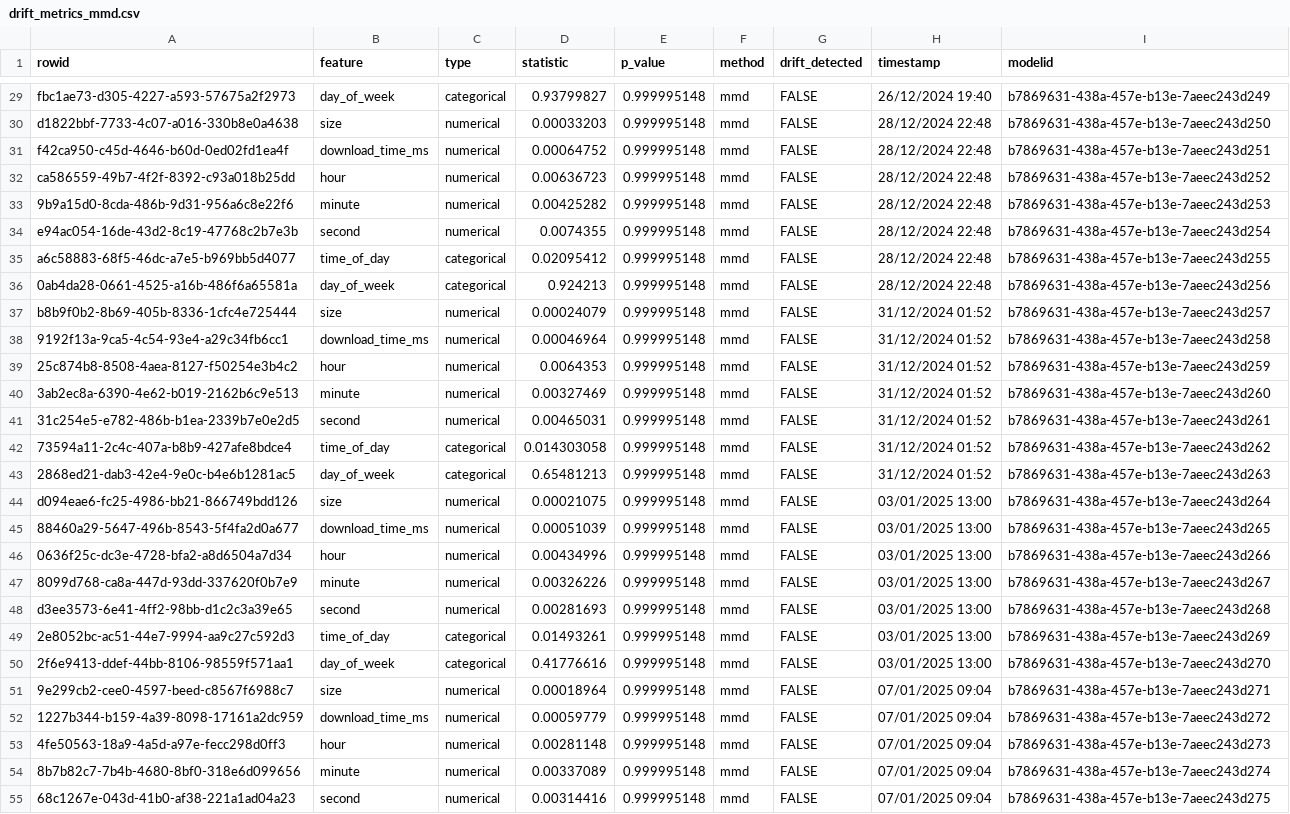
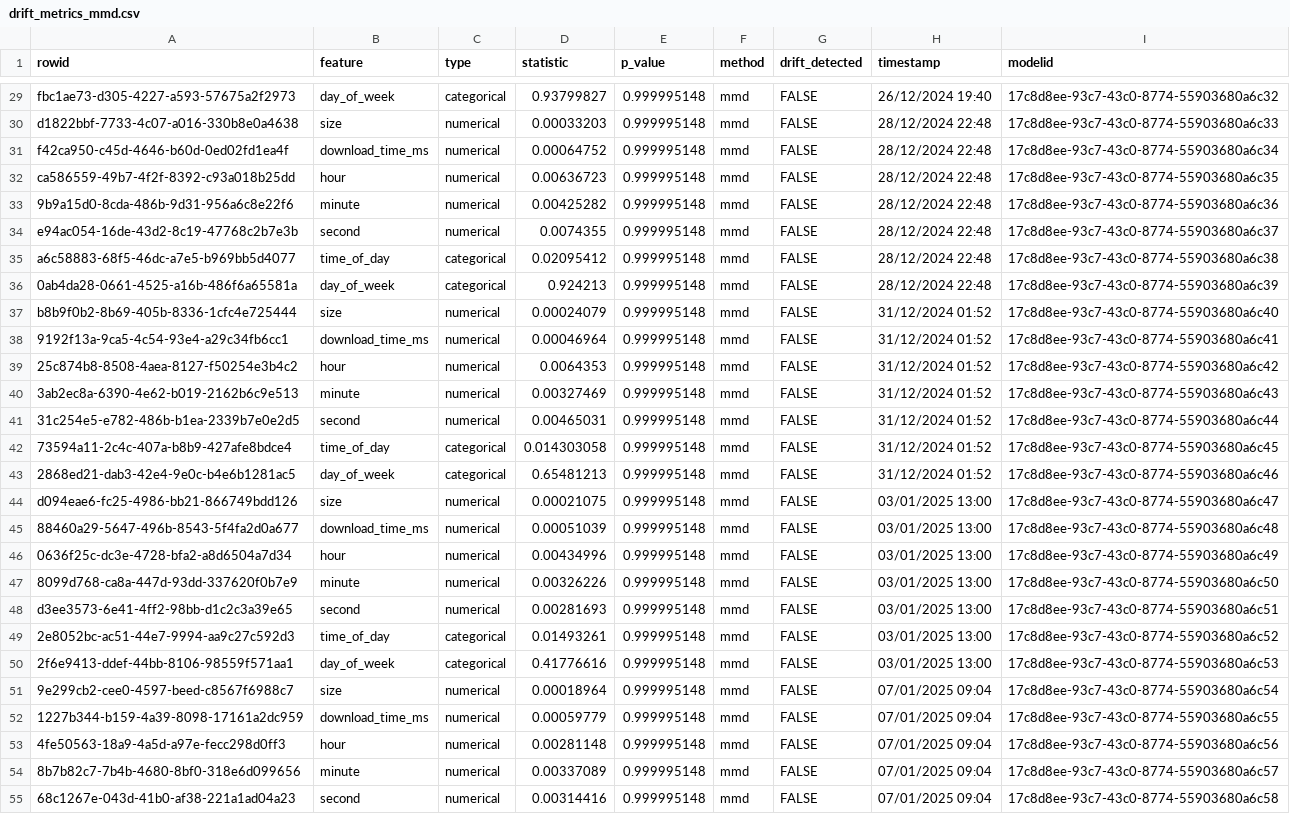
Before and after one commit to mlsysops-eu/mlsysops-framework, a CSV file: mlconnector/db/configs/drift_metrics_mmd.csv, drawn as a sheet; only a part is shown, gaps mark what is left out; the diff covers the shown part only; the diff names each change by its address in the sheet, - before the commit and + after, or states it on an @@ line.

```diff
--- a/mlconnector/db/configs/drift_metrics_mmd.csv
+++ b/mlconnector/db/configs/drift_metrics_mmd.csv
-I29 (modelid): b7869631-438a-457e-b13e-7aeec243d249
+I29 (modelid): 17c8d8ee-93c7-43c0-8774-55903680a6c32
-I30 (modelid): b7869631-438a-457e-b13e-7aeec243d250
+I30 (modelid): 17c8d8ee-93c7-43c0-8774-55903680a6c33
-I31 (modelid): b7869631-438a-457e-b13e-7aeec243d251
+I31 (modelid): 17c8d8ee-93c7-43c0-8774-55903680a6c34
-I32 (modelid): b7869631-438a-457e-b13e-7aeec243d252
+I32 (modelid): 17c8d8ee-93c7-43c0-8774-55903680a6c35
-I33 (modelid): b7869631-438a-457e-b13e-7aeec243d253
+I33 (modelid): 17c8d8ee-93c7-43c0-8774-55903680a6c36
-I34 (modelid): b7869631-438a-457e-b13e-7aeec243d254
+I34 (modelid): 17c8d8ee-93c7-43c0-8774-55903680a6c37
-I35 (modelid): b7869631-438a-457e-b13e-7aeec243d255
+I35 (modelid): 17c8d8ee-93c7-43c0-8774-55903680a6c38
-I36 (modelid): b7869631-438a-457e-b13e-7aeec243d256
+I36 (modelid): 17c8d8ee-93c7-43c0-8774-55903680a6c39
-I37 (modelid): b7869631-438a-457e-b13e-7aeec243d257
+I37 (modelid): 17c8d8ee-93c7-43c0-8774-55903680a6c40
-I38 (modelid): b7869631-438a-457e-b13e-7aeec243d258
+I38 (modelid): 17c8d8ee-93c7-43c0-8774-55903680a6c41
-I39 (modelid): b7869631-438a-457e-b13e-7aeec243d259
+I39 (modelid): 17c8d8ee-93c7-43c0-8774-55903680a6c42
-I40 (modelid): b7869631-438a-457e-b13e-7aeec243d260
+I40 (modelid): 17c8d8ee-93c7-43c0-8774-55903680a6c43
-I41 (modelid): b7869631-438a-457e-b13e-7aeec243d261
+I41 (modelid): 17c8d8ee-93c7-43c0-8774-55903680a6c44
-I42 (modelid): b7869631-438a-457e-b13e-7aeec243d262
+I42 (modelid): 17c8d8ee-93c7-43c0-8774-55903680a6c45
-I43 (modelid): b7869631-438a-457e-b13e-7aeec243d263
+I43 (modelid): 17c8d8ee-93c7-43c0-8774-55903680a6c46
-I44 (modelid): b7869631-438a-457e-b13e-7aeec243d264
+I44 (modelid): 17c8d8ee-93c7-43c0-8774-55903680a6c47
-I45 (modelid): b7869631-438a-457e-b13e-7aeec243d265
+I45 (modelid): 17c8d8ee-93c7-43c0-8774-55903680a6c48
-I46 (modelid): b7869631-438a-457e-b13e-7aeec243d266
+I46 (modelid): 17c8d8ee-93c7-43c0-8774-55903680a6c49
-I47 (modelid): b7869631-438a-457e-b13e-7aeec243d267
+I47 (modelid): 17c8d8ee-93c7-43c0-8774-55903680a6c50
-I48 (modelid): b7869631-438a-457e-b13e-7aeec243d268
+I48 (modelid): 17c8d8ee-93c7-43c0-8774-55903680a6c51
-I49 (modelid): b7869631-438a-457e-b13e-7aeec243d269
+I49 (modelid): 17c8d8ee-93c7-43c0-8774-55903680a6c52
-I50 (modelid): b7869631-438a-457e-b13e-7aeec243d270
+I50 (modelid): 17c8d8ee-93c7-43c0-8774-55903680a6c53
-I51 (modelid): b7869631-438a-457e-b13e-7aeec243d271
+I51 (modelid): 17c8d8ee-93c7-43c0-8774-55903680a6c54
-I52 (modelid): b7869631-438a-457e-b13e-7aeec243d272
+I52 (modelid): 17c8d8ee-93c7-43c0-8774-55903680a6c55
-I53 (modelid): b7869631-438a-457e-b13e-7aeec243d273
+I53 (modelid): 17c8d8ee-93c7-43c0-8774-55903680a6c56
-I54 (modelid): b7869631-438a-457e-b13e-7aeec243d274
+I54 (modelid): 17c8d8ee-93c7-43c0-8774-55903680a6c57
-I55 (modelid): b7869631-438a-457e-b13e-7aeec243d275
+I55 (modelid): 17c8d8ee-93c7-43c0-8774-55903680a6c58
```
Also changed, not shown: 50 edited cells elsewhere in this file, 14 other files.
